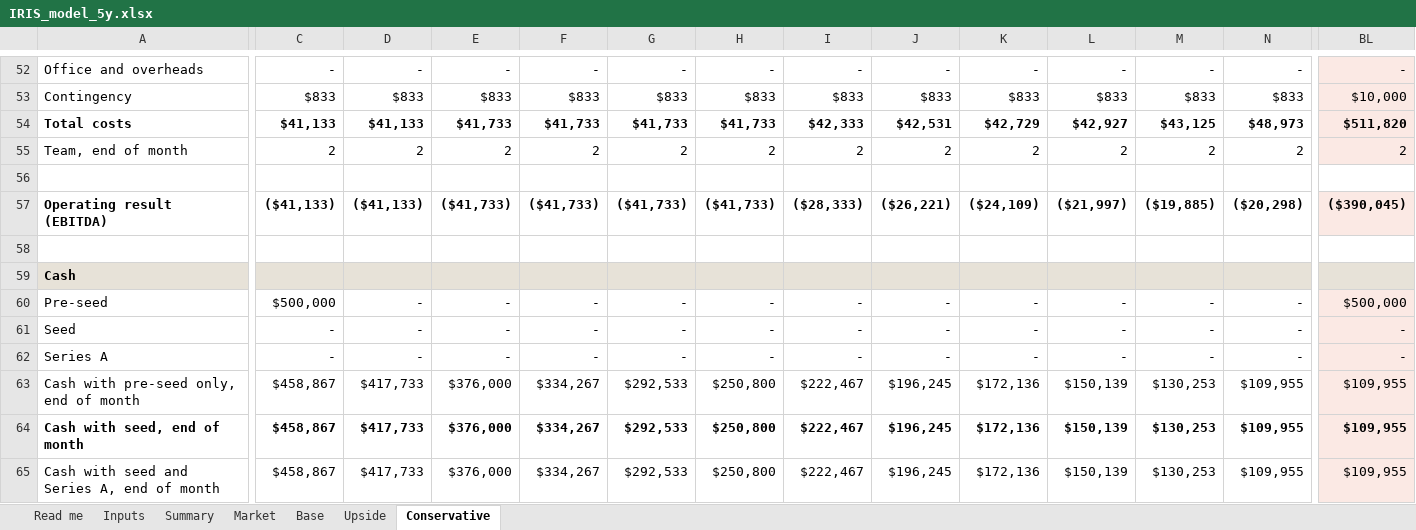
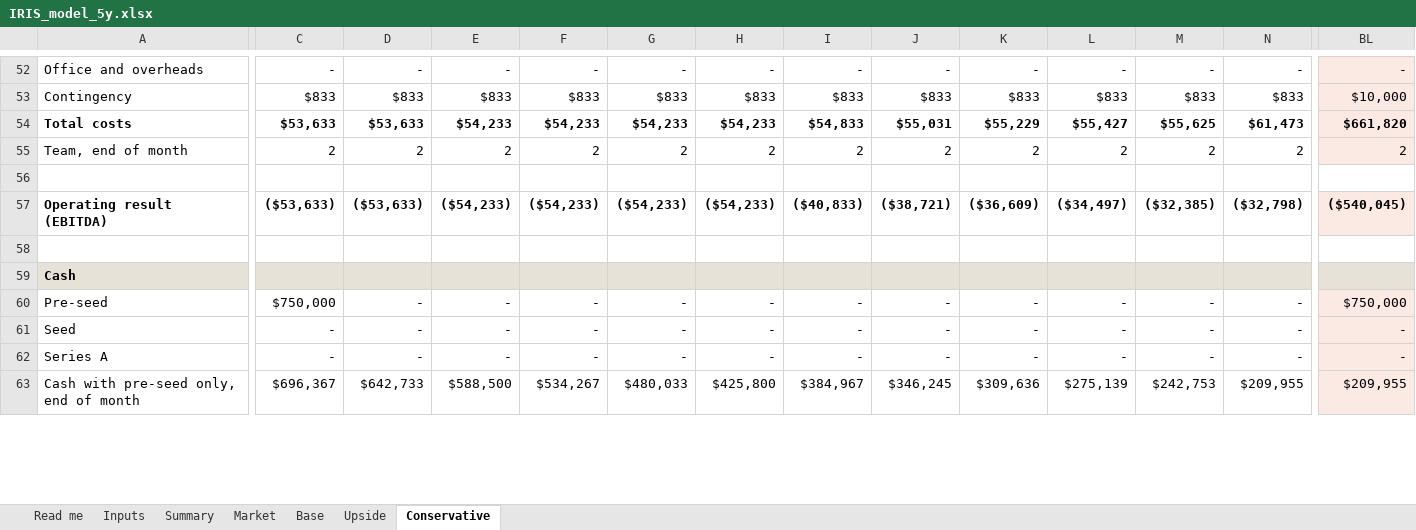
Before and after one commit to IRISPROJECTINTELLIGENCE/IRIS-DECK, an Excel workbook: financial-model/IRIS_model_5y.xlsx, sheet Conservative, drawn as a sheet; only a part is shown, gaps mark what is left out; values as stored, in another font and other column widths than the file's, no borders; removed rows and columns are numbered as before the commit, all else as after; rows hold the shown columns only; the diff covers the shown part only; the diff names each change by its address in the sheet, - before the commit and + after, or states it on an @@ line.

```diff
--- a/financial-model/IRIS_model_5y.xlsx (sheet Conservative)
+++ b/financial-model/IRIS_model_5y.xlsx (sheet Conservative)
-C54: $41,133
+C54: $53,633
-D54: $41,133
+D54: $53,633
-E54: $41,733
+E54: $54,233
-F54: $41,733
+F54: $54,233
-G54: $41,733
+G54: $54,233
-H54: $41,733
+H54: $54,233
-I54: $42,333
+I54: $54,833
-J54: $42,531
+J54: $55,031
-K54: $42,729
+K54: $55,229
-L54: $42,927
+L54: $55,427
-M54: $43,125
+M54: $55,625
-N54: $48,973
+N54: $61,473
-BL54: $511,820
+BL54: $661,820
-C57: ($41,133)
+C57: ($53,633)
-D57: ($41,133)
+D57: ($53,633)
-E57: ($41,733)
+E57: ($54,233)
-F57: ($41,733)
+F57: ($54,233)
-G57: ($41,733)
+G57: ($54,233)
-H57: ($41,733)
+H57: ($54,233)
-I57: ($28,333)
+I57: ($40,833)
-J57: ($26,221)
+J57: ($38,721)
-K57: ($24,109)
+K57: ($36,609)
-L57: ($21,997)
+L57: ($34,497)
-M57: ($19,885)
+M57: ($32,385)
-N57: ($20,298)
+N57: ($32,798)
-BL57: ($390,045)
+BL57: ($540,045)
-C60: $500,000
+C60: $750,000
-BL60: $500,000
+BL60: $750,000
-row 63: Cash with pre-seed only, end of month | $458,867 | $417,733 | $376,000 | $334,267 | $292,533 | $250,800 | $222,467 | $196,245 | $172,136 | $150,139 | $130,253 | $109,955 | $109,955
-row 64: Cash with seed, end of month | $458,867 | $417,733 | $376,000 | $334,267 | $292,533 | $250,800 | $222,467 | $196,245 | $172,136 | $150,139 | $130,253 | $109,955 | $109,955
-row 65: Cash with seed and Series A, end of month | $458,867 | $417,733 | $376,000 | $334,267 | $292,533 | $250,800 | $222,467 | $196,245 | $172,136 | $150,139 | $130,253 | $109,955 | $109,955
+row 63: Cash with pre-seed only, end of month | $696,367 | $642,733 | $588,500 | $534,267 | $480,033 | $425,800 | $384,967 | $346,245 | $309,636 | $275,139 | $242,753 | $209,955 | $209,955
```
Also changed, not shown: 2 added rows and 13 edited cells elsewhere in this sheet, sheet Upside, sheet Base, sheet Summary, sheet Inputs, 16 other files.
